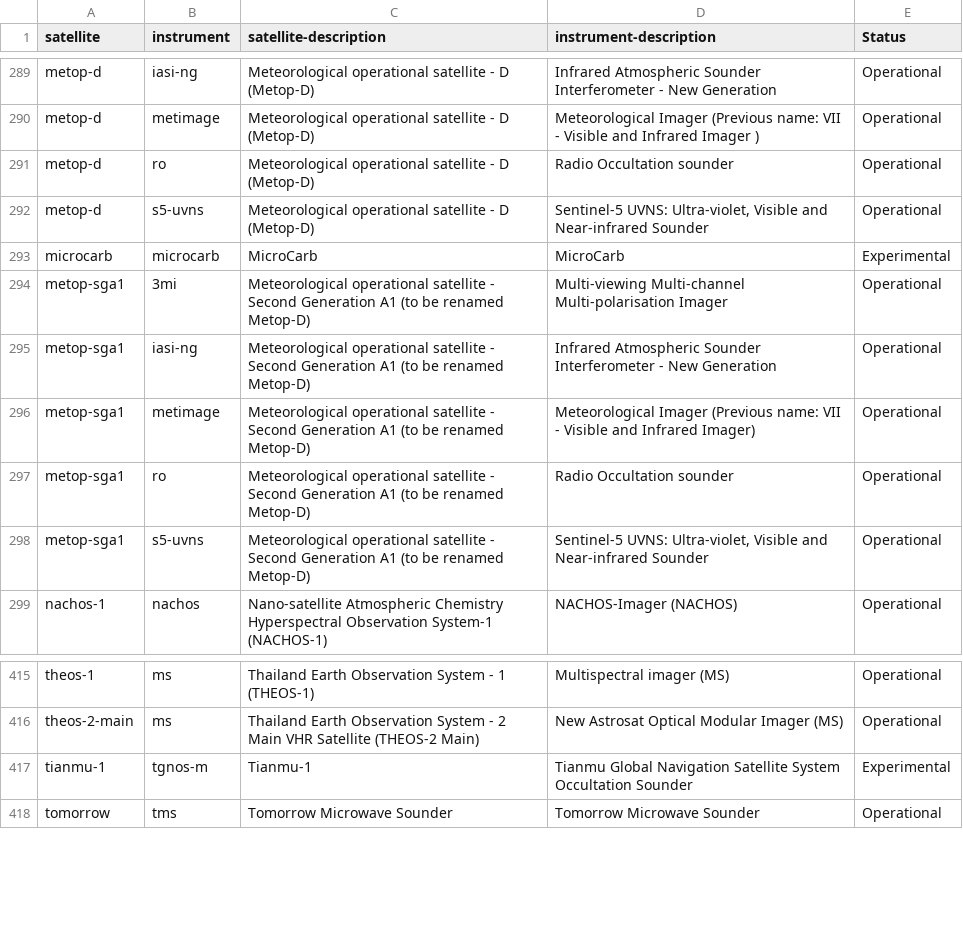
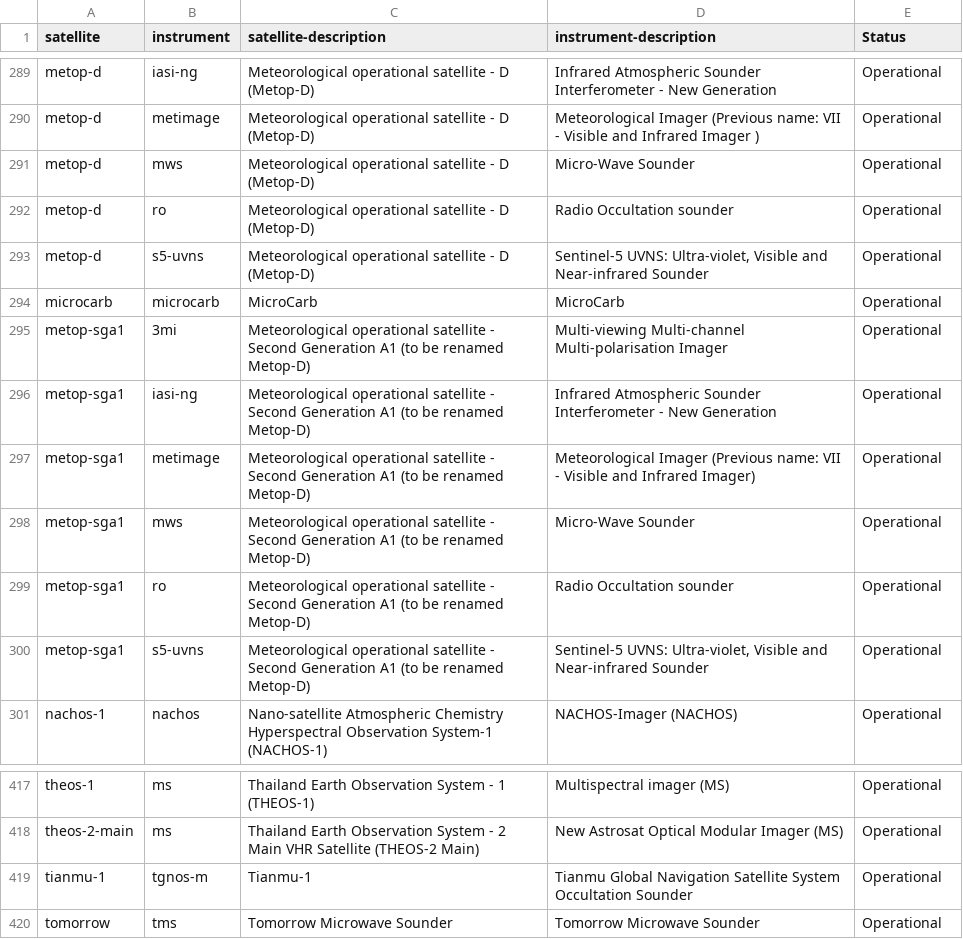
Before and after one commit to wmo-im/wis2-topic-hierarchy, a CSV file: topic-hierarchy/earth-system-discipline/weather/space-based-observations/index-flat.csv, drawn as a sheet; only a part is shown, gaps mark what is left out.

Commit message:
Fix errors from last ft (#307)
* issue add MWS instrument (#302)

Fixes #301

* fix CSV typos in maritime-safety-information codes (#306)

Fixes #305

* change status from experimental to operational (#304)

Fixes #303

Co-authored-by: Tom Kralidis <tomkralidis@gmail.com>

---------

Co-authored-by: Tom Kralidis <tomkralidis@gmail.com>

```diff
--- a/topic-hierarchy/earth-system-discipline/weather/space-based-observations/index-flat.csv
+++ b/topic-hierarchy/earth-system-discipline/weather/space-based-observations/index-flat.csv
@@ -290,5 +290,6 @@ metop-d,iasi-ng,Meteorological operational satellite - D (Metop-D),Infrared Atmo
 metop-d,metimage,Meteorological operational satellite - D (Metop-D),Meteorological Imager (Previous name: VII - Visible and Infrared Imager ),Operational
+metop-d,mws,Meteorological operational satellite - D (Metop-D),Micro-Wave Sounder,Operational
 metop-d,ro,Meteorological operational satellite - D (Metop-D),Radio Occultation sounder,Operational
 metop-d,s5-uvns,Meteorological operational satellite - D (Metop-D),"Sentinel-5 UVNS: Ultra-violet, Visible and Near-infrared Sounder",Operational
-microcarb,microcarb,MicroCarb,MicroCarb,Experimental
+microcarb,microcarb,MicroCarb,MicroCarb,Operational
 metop-sga1,3mi,Meteorological operational satellite - Second Generation A1 (to be renamed Metop-D),Multi-viewing Multi-channel Multi-polarisation Imager,Operational
@@ -296,2 +297,3 @@ metop-sga1,iasi-ng,Meteorological operational satellite - Second Generation A1 (
 metop-sga1,metimage,Meteorological operational satellite - Second Generation A1 (to be renamed Metop-D),Meteorological Imager (Previous name: VII - Visible and Infrared Imager),Operational
+metop-sga1,mws,Meteorological operational satellite - Second Generation A1 (to be renamed Metop-D),Micro-Wave Sounder,Operational
 metop-sga1,ro,Meteorological operational satellite - Second Generation A1 (to be renamed Metop-D),Radio Occultation sounder,Operational
@@ -416,3 +418,3 @@ theos-1,ms,Thailand Earth Observation System - 1 (THEOS-1),Multispectral imager
 theos-2-main,ms,Thailand Earth Observation System - 2 Main VHR Satellite (THEOS-2 Main),New Astrosat Optical Modular Imager (MS),Operational
-tianmu-1,tgnos-m,Tianmu-1,Tianmu Global Navigation Satellite System Occultation Sounder,Experimental
+tianmu-1,tgnos-m,Tianmu-1,Tianmu Global Navigation Satellite System Occultation Sounder,Operational
 tomorrow,tms,Tomorrow Microwave Sounder,Tomorrow Microwave Sounder,Operational
```
Also changed, not shown: topic-hierarchy/earth-system-discipline/atmospheric-composition/advisories-warnings/index.csv, topic-hierarchy/earth-system-discipline/atmospheric-composition/observations/index.csv, 12 other files.
